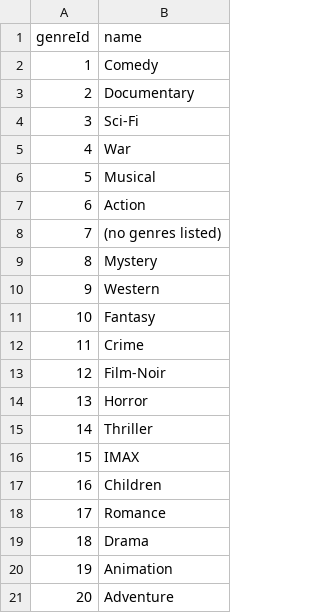
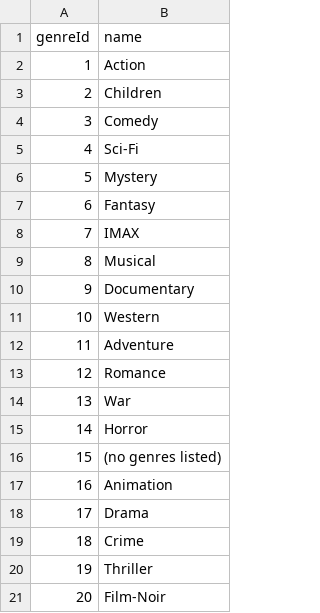
Before and after one commit to arthur-wronski/databases-cwk, a CSV file: data/genres.csv, drawn as a sheet.

```diff
--- a/data/genres.csv
+++ b/data/genres.csv
@@ -1,21 +1,21 @@
 genreId,name
-1,Comedy
-2,Documentary
-3,Sci-Fi
-4,War
-5,Musical
-6,Action
-7,(no genres listed)
-8,Mystery
-9,Western
-10,Fantasy
-11,Crime
-12,Film-Noir
-13,Horror
-14,Thriller
-15,IMAX
-16,Children
-17,Romance
-18,Drama
-19,Animation
-20,Adventure
+1,Action
+2,Children
+3,Comedy
+4,Sci-Fi
+5,Mystery
+6,Fantasy
+7,IMAX
+8,Musical
+9,Documentary
+10,Western
+11,Adventure
+12,Romance
+13,War
+14,Horror
+15,(no genres listed)
+16,Animation
+17,Drama
+18,Crime
+19,Thriller
+20,Film-Noir
```
Also changed, not shown: data/movie_genres.csv, 6 other files.
